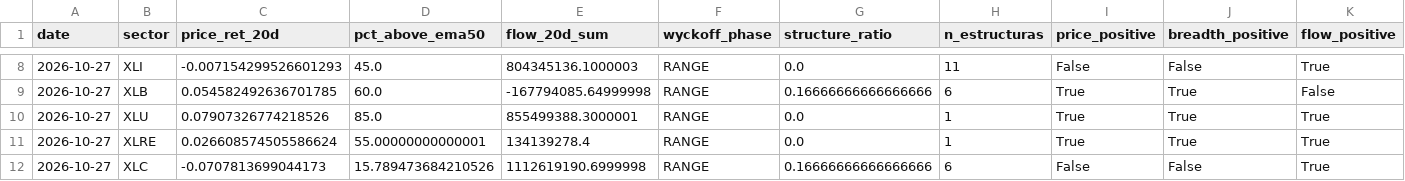
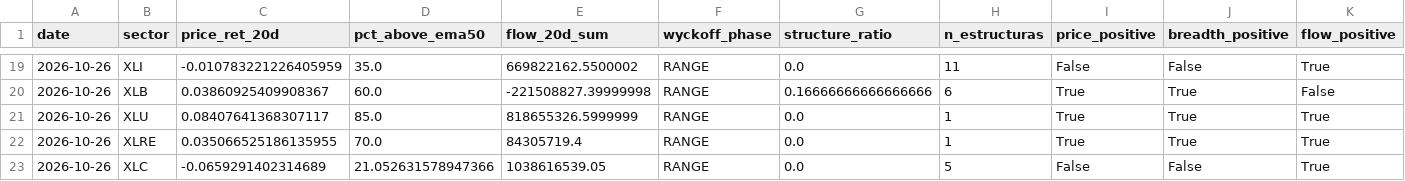
Before and after one commit to bledabladis-png/radar-cazador-silencioso, a CSV file: outputs/history/sector_regime_matrix.csv, drawn as a sheet; only a part is shown, gaps mark what is left out; addresses are those after the commit; the diff covers the shown part only; the diff names each change by its address in the sheet, - before the commit and + after, or states it on an @@ line.

```diff
--- a/outputs/history/sector_regime_matrix.csv
+++ b/outputs/history/sector_regime_matrix.csv
-A19:A23 (date): 2026-10-27
+A19:A23 (date): 2026-10-26
-C19 (price_ret_20d): -0.007154299526601293
+C19 (price_ret_20d): -0.010783221226405959
-D19 (pct_above_ema50): 45.0
+D19 (pct_above_ema50): 35.0
-E19 (flow_20d_sum): 804345136.1000003
+E19 (flow_20d_sum): 669822162.5500002
-C20 (price_ret_20d): 0.054582492636701785
+C20 (price_ret_20d): 0.03860925409908367
-E20 (flow_20d_sum): -167794085.64999998
+E20 (flow_20d_sum): -221508827.39999998
-C21 (price_ret_20d): 0.07907326774218526
+C21 (price_ret_20d): 0.08407641368307117
-E21 (flow_20d_sum): 855499388.3000001
+E21 (flow_20d_sum): 818655326.5999999
-C22 (price_ret_20d): 0.026608574505586624
+C22 (price_ret_20d): 0.035066525186135955
-D22 (pct_above_ema50): 55.00000000000001
+D22 (pct_above_ema50): 70.0
-E22 (flow_20d_sum): 134139278.4
+E22 (flow_20d_sum): 84305719.4
-C23 (price_ret_20d): -0.0707813699044173
+C23 (price_ret_20d): -0.0659291402314689
-D23 (pct_above_ema50): 15.789473684210526
+D23 (pct_above_ema50): 21.052631578947366
-E23 (flow_20d_sum): 1112619190.6999998
+E23 (flow_20d_sum): 1038616539.05
-G23 (structure_ratio): 0.16666666666666666
+G23 (structure_ratio): 0.0
-H23 (n_estructuras): 6
+H23 (n_estructuras): 5
```
Also changed, not shown: 11 added rows and 24 edited cells elsewhere in this file, 26 other files.
